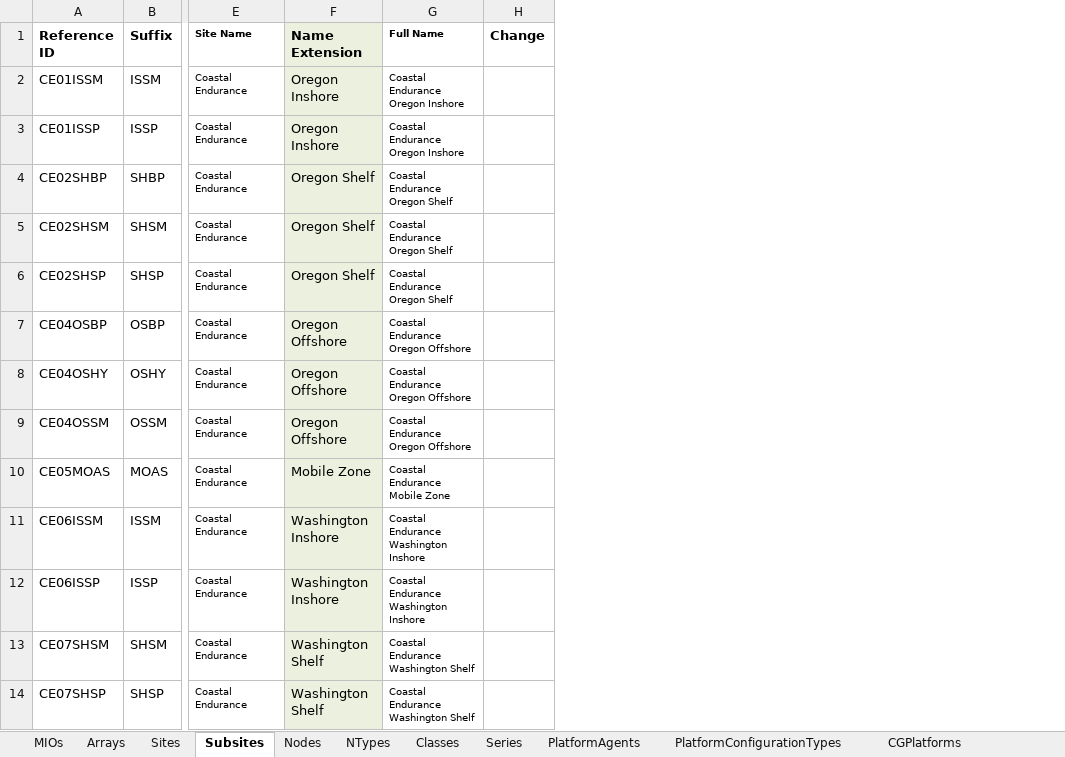
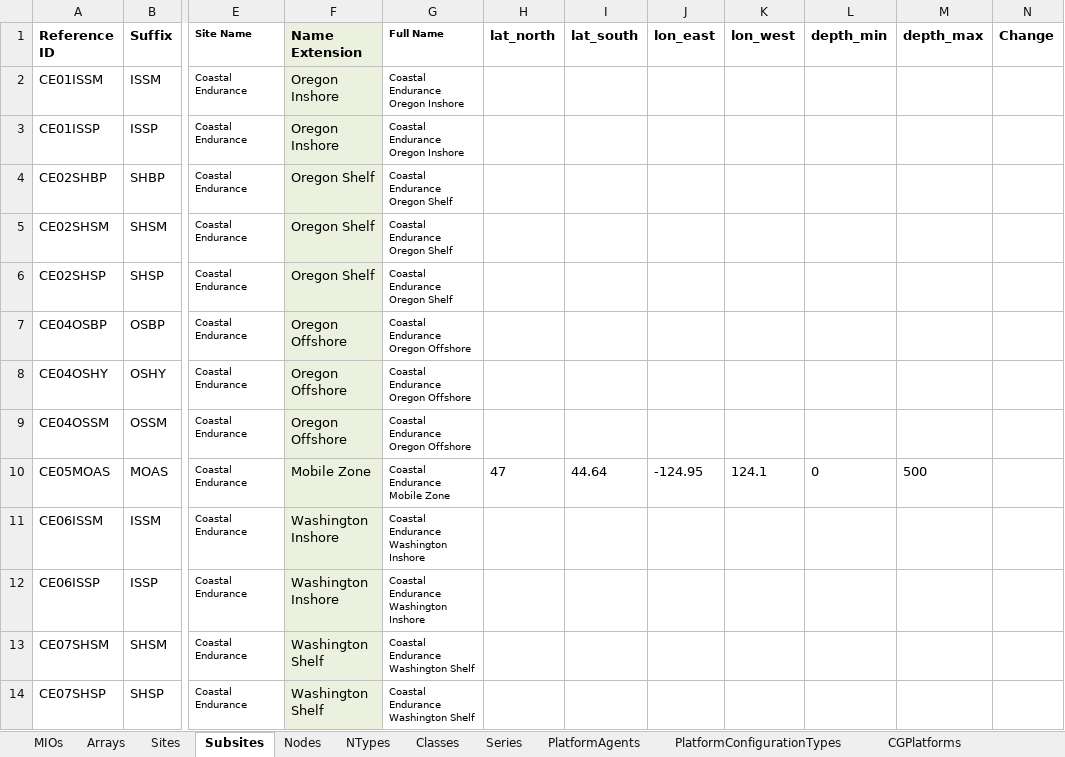
Before and after one commit to ooici/ion-definitions, an Excel workbook: res/preload/r2_ioc/ooi_assets/OOIResourceMappings.xlsx, sheet Subsites, drawn as a sheet; only a part is shown, gaps mark what is left out; values as stored, in another font and other column widths than the file's, no borders; the diff names each change by its address in the sheet, - before the commit and + after, or states it on an @@ line.

```diff
--- a/res/preload/r2_ioc/ooi_assets/OOIResourceMappings.xlsx (sheet Subsites)
+++ b/res/preload/r2_ioc/ooi_assets/OOIResourceMappings.xlsx (sheet Subsites)
+column H (lat_north), row 10: 47
+column I (lat_south), row 10: 44.64
+column J (lon_east), row 10: -124.95
+column K (lon_west), row 10: 124.1
+column L (depth_min), row 10: 0
+column M (depth_max), row 10: 500
```
Also changed, not shown: 1 other file.
